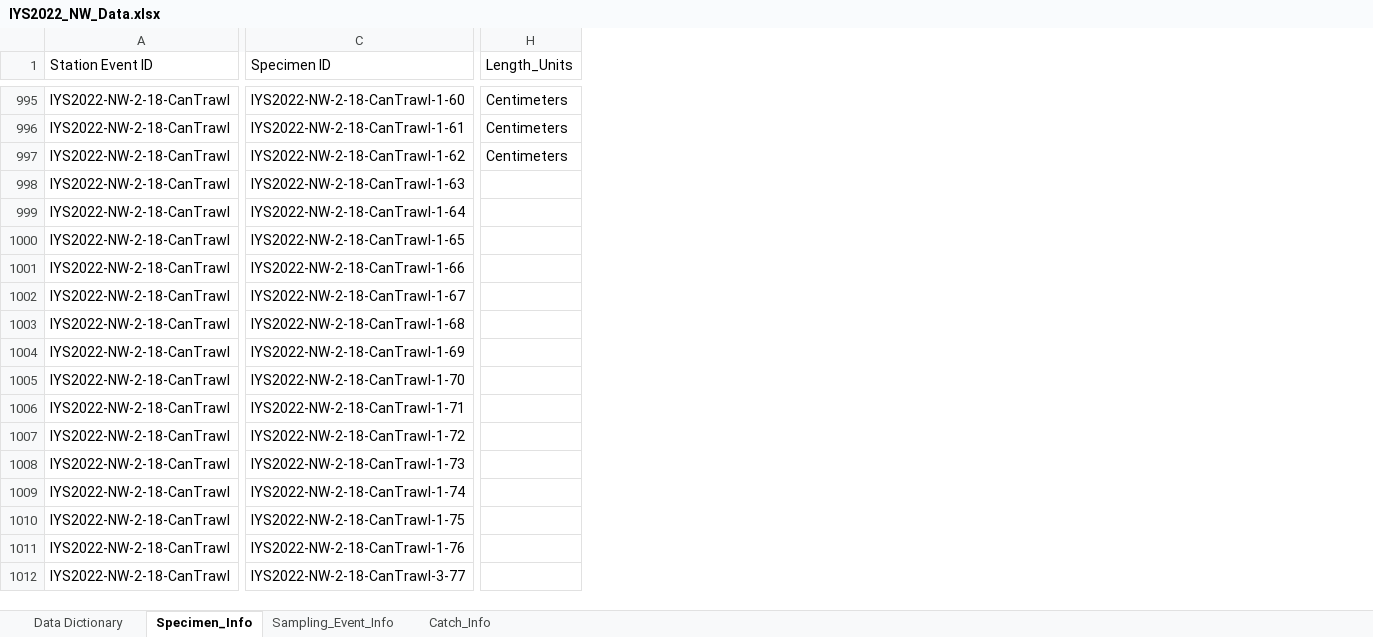
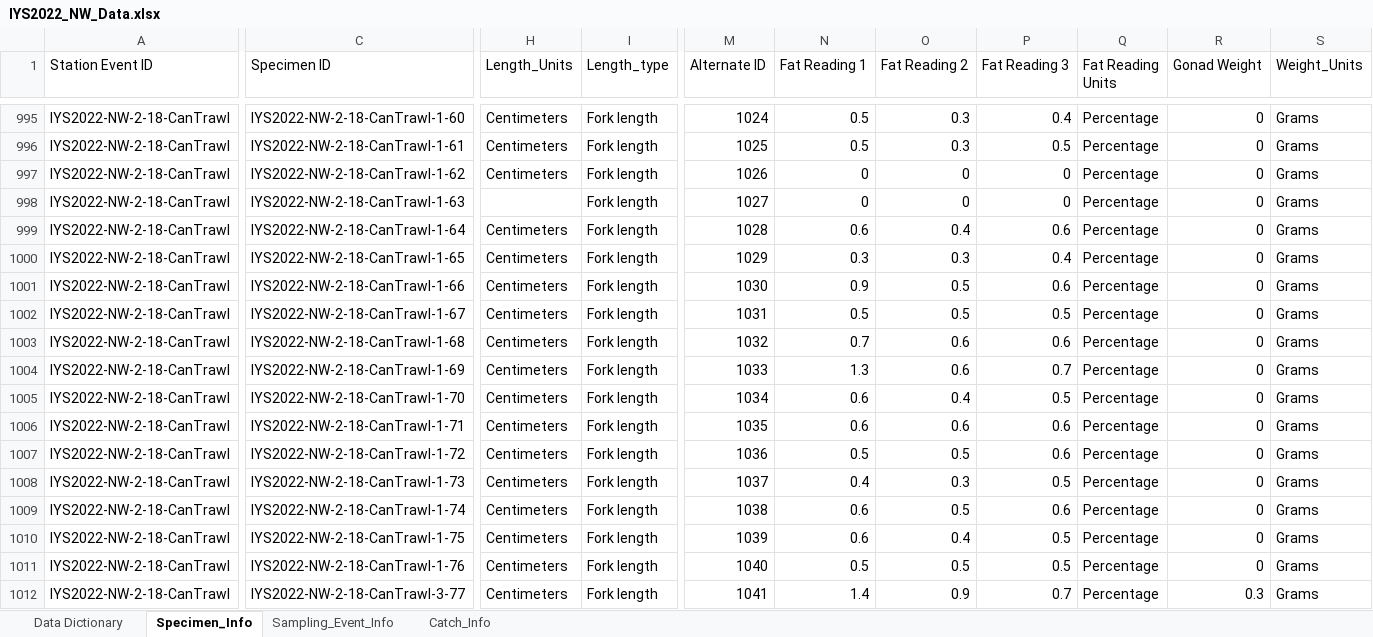
Before and after one commit to international-year-of-the-salmon/2022-NW-Trawl, an Excel workbook: IYS_data_template/IYS2022_NW_Data.xlsx, sheet Specimen_Info, drawn as a sheet; only a part is shown, gaps mark what is left out; values as stored, in another font and other column widths than the file's, no borders; the diff covers the shown part only; the diff names each change by its address in the sheet, - before the commit and + after, or states it on an @@ line.

```diff
--- a/IYS_data_template/IYS2022_NW_Data.xlsx (sheet Specimen_Info)
+++ b/IYS_data_template/IYS2022_NW_Data.xlsx (sheet Specimen_Info)
+column I (Length_type), rows 995-1012: all Fork length
+column M (Alternate ID), rows 995-1012: 1024 | 1025 | 1026 | 1027 | 1028 | 1029 | 1030 | 1031 | 1032 | 1033 | 1034 | 1035 | 1036 | 1037 | 1038 | 1039 | 1040 | 1041
+column N (Fat Reading 1), rows 995-1012: 0.5 | 0.5 | 0 | 0 | 0.6 | 0.3 | 0.9 | 0.5 | 0.7 | 1.3 | 0.6 | 0.6 | 0.5 | 0.4 | 0.6 | 0.6 | 0.5 | 1.4
+column O (Fat Reading 2), rows 995-1012: 0.3 | 0.3 | 0 | 0 | 0.4 | 0.3 | 0.5 | 0.5 | 0.6 | 0.6 | 0.4 | 0.6 | 0.5 | 0.3 | 0.5 | 0.4 | 0.5 | 0.9
+column P (Fat Reading 3), rows 995-1012: 0.4 | 0.5 | 0 | 0 | 0.6 | 0.4 | 0.6 | 0.5 | 0.6 | 0.7 | 0.5 | 0.6 | 0.6 | 0.5 | 0.6 | 0.5 | 0.5 | 0.7
+column Q (Fat Reading Units), rows 995-1012: all Percentage
+column R (Gonad Weight), rows 995-1012: 0 | 0 | 0 | 0 | 0 | 0 | 0 | 0 | 0 | 0 | 0 | 0 | 0 | 0 | 0 | 0 | 0 | 0.3
+column S (Weight_Units), rows 995-1012: all Grams
-H999:H1012 (Length_Units): (empty)
+H999:H1012 (Length_Units): Centimeters
```
Also changed, not shown: 207 edited cells elsewhere in this sheet, sheet Data Dictionary, sheet Sampling_Event_Info, 6 other files.
